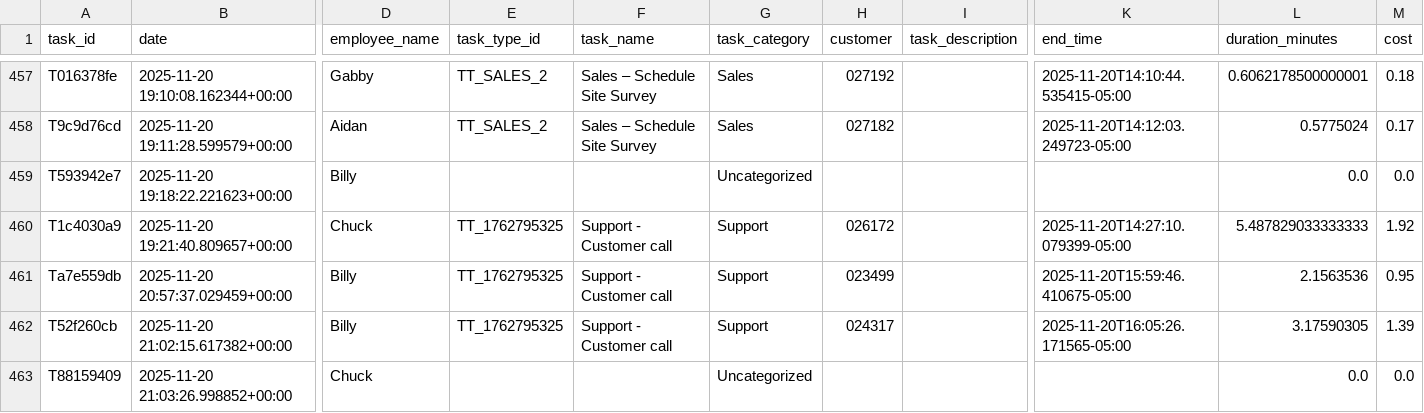
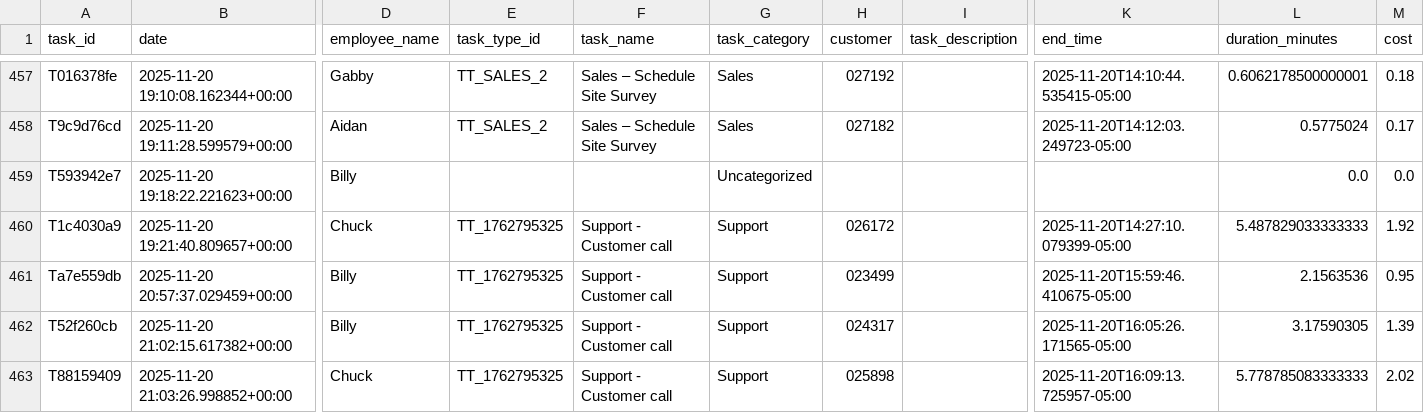
Before and after one commit to pwngithub/Employeetime, a CSV file: Data/tasks.csv, drawn as a sheet; only a part is shown, gaps mark what is left out; the diff names each change by its address in the sheet, - before the commit and + after, or states it on an @@ line.

Commit message:
Finish task (with details)

```diff
--- a/Data/tasks.csv
+++ b/Data/tasks.csv
-E463 (task_type_id): (empty)
+E463 (task_type_id): TT_1762795325
-F463 (task_name): (empty)
+F463 (task_name): Support - Customer call
-G463 (task_category): Uncategorized
+G463 (task_category): Support
-H463 (customer): (empty)
+H463 (customer): 025898
-K463 (end_time): (empty)
+K463 (end_time): 2025-11-20T16:09:13.725957-05:00
-L463 (duration_minutes): 0.0
+L463 (duration_minutes): 5.778785083333333
-M463 (cost): 0.0
+M463 (cost): 2.02
```
